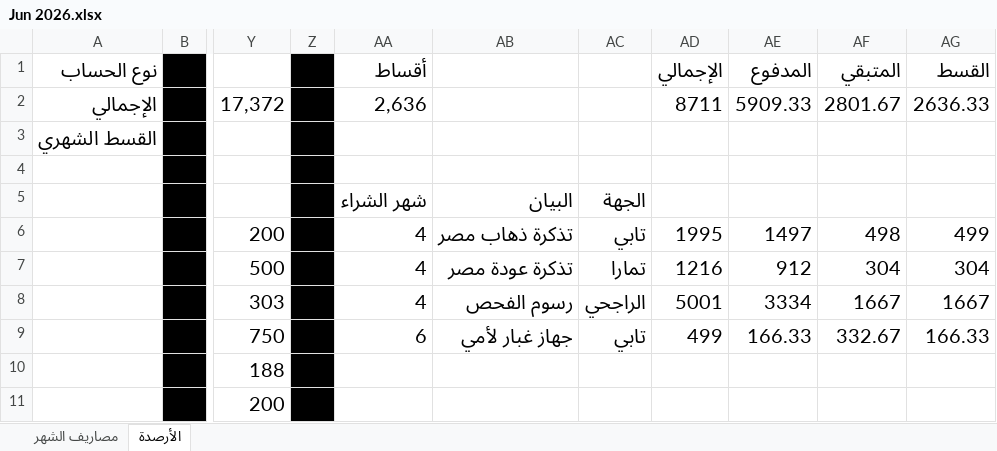
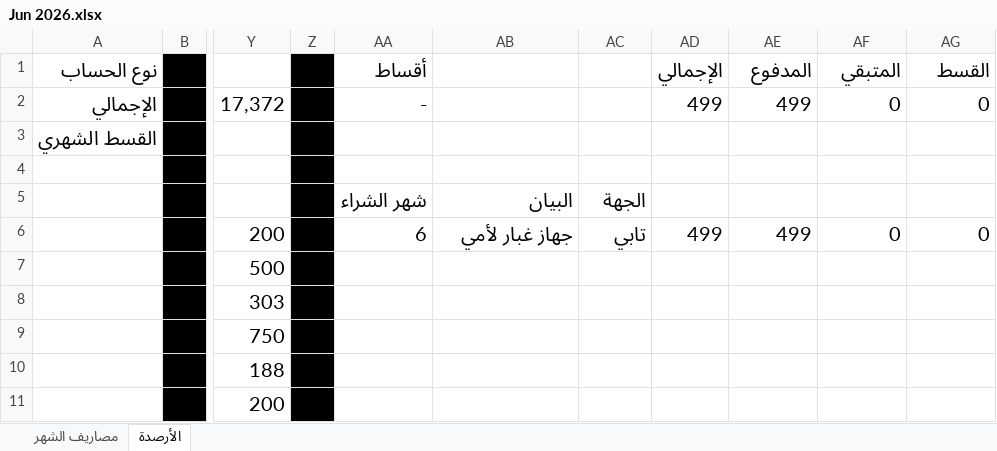
Before and after one commit to abutalibsh/personal-accounting, an Excel workbook: Jun 2026.xlsx, sheet الأرصدة, drawn as a sheet; only a part is shown, gaps mark what is left out; values as stored, in another font and other column widths than the file's, no borders; the diff names each change by its address in the sheet, - before the commit and + after, or states it on an @@ line.

```diff
--- a/Jun 2026.xlsx (sheet الأرصدة)
+++ b/Jun 2026.xlsx (sheet الأرصدة)
-AA2 (أقساط): 2,636
+AA2 (أقساط): -
-AD2 (الإجمالي): 8711
+AD2 (الإجمالي): 499
-AE2 (المدفوع): 5909.33
+AE2 (المدفوع): 499
-AF2 (المتبقي): 2801.67
+AF2 (المتبقي): 0
-AG2 (القسط): 2636.33
+AG2 (القسط): 0
-AA6 (أقساط): 4
+AA6 (أقساط): 6
-AB6: تذكرة ذهاب مصر
+AB6: جهاز غبار لأمي
-AD6 (الإجمالي): 1995
+AD6 (الإجمالي): 499
-AE6 (المدفوع): 1497
+AE6 (المدفوع): 499
-AF6 (المتبقي): 498
+AF6 (المتبقي): 0
-AG6 (القسط): 499
+AG6 (القسط): 0
-AA7:AA8 (أقساط): 4
+AA7:AA8 (أقساط): (empty)
-AB7: تذكرة عودة مصر
+AB7: (empty)
-AC7: تمارا
+AC7: (empty)
-AD7 (الإجمالي): 1216
+AD7 (الإجمالي): (empty)
-AE7 (المدفوع): 912
+AE7 (المدفوع): (empty)
-AF7 (المتبقي): 304
+AF7 (المتبقي): (empty)
-AG7 (القسط): 304
+AG7 (القسط): (empty)
-AB8: رسوم الفحص
+AB8: (empty)
-AC8: الراجحي
+AC8: (empty)
-AD8 (الإجمالي): 5001
+AD8 (الإجمالي): (empty)
-AE8 (المدفوع): 3334
+AE8 (المدفوع): (empty)
-AF8 (المتبقي): 1667
+AF8 (المتبقي): (empty)
-AG8 (القسط): 1667
+AG8 (القسط): (empty)
-AA9 (أقساط): 6
+AA9 (أقساط): (empty)
-AB9: جهاز غبار لأمي
+AB9: (empty)
-AC9: تابي
+AC9: (empty)
-AD9 (الإجمالي): 499
+AD9 (الإجمالي): (empty)
-AE9 (المدفوع): 166.33
+AE9 (المدفوع): (empty)
-AF9 (المتبقي): 332.67
+AF9 (المتبقي): (empty)
-AG9 (القسط): 166.33
+AG9 (القسط): (empty)
```
Also changed, not shown: sheet مصاريف الشهر, 2 other files.
